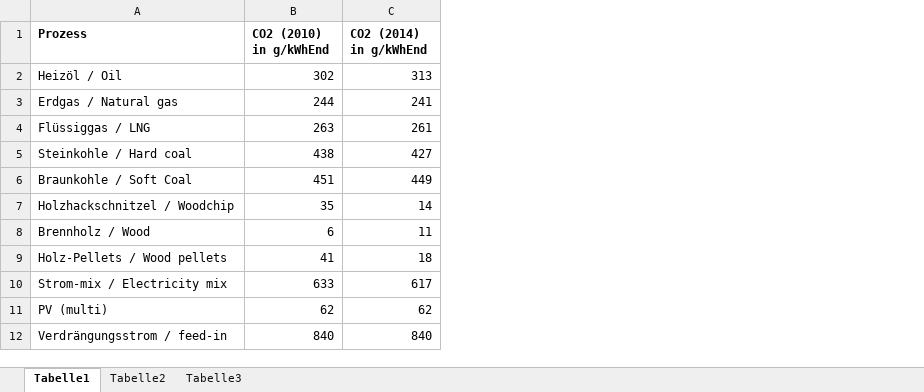
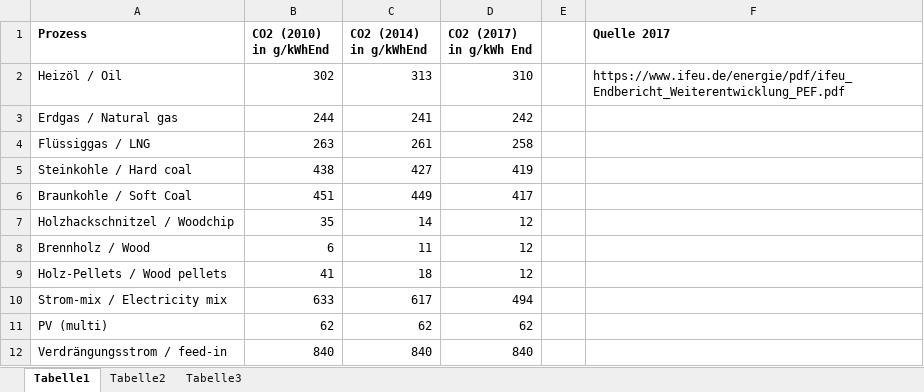
Before and after one commit to RWTH-EBC/pyCity_calc, an Excel workbook: pycity_calc/data/BaseData/CO2/co2_gemis_factors.xlsx, sheet Tabelle1, drawn as a sheet; values as stored, in another font and other column widths than the file's, no borders; charts and pictures not drawn; the diff names each change by its address in the sheet, - before the commit and + after, or states it on an @@ line.

Commit message:
Integrate GermanMarket class into city generators. Separate year for timer and CO2 factors #96

```diff
--- a/pycity_calc/data/BaseData/CO2/co2_gemis_factors.xlsx (sheet Tabelle1)
+++ b/pycity_calc/data/BaseData/CO2/co2_gemis_factors.xlsx (sheet Tabelle1)
+column D (CO2 (2017) in g/kWh End), rows 2-12: 310 | 242 | 258 | 419 | 417 | 12 | 12 | 12 | 494 | 62 | 840
+column E, empty
+column F (Quelle 2017), row 2: https://www.ifeu.de/energie/pdf/ifeu_Endbericht_Weiterentwicklung_PEF.pdf
```
Also changed, not shown: charts or pictures, 21 other files.
